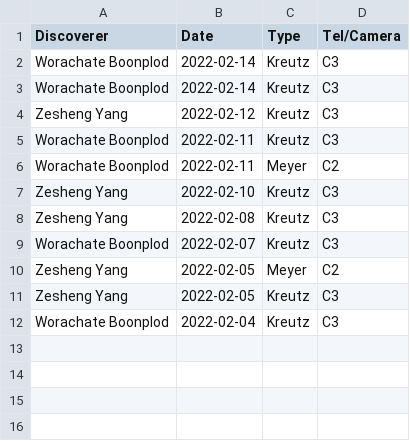
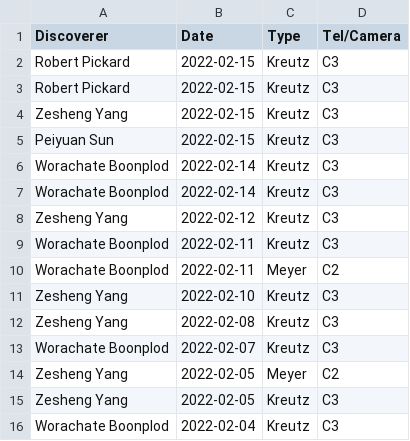
Before and after one commit to mbiesiad/nasa-comets, a CSV file: since-2016/2021/drafts/initial-confirmations/new-site/2022-2.csv, drawn as a sheet; the diff names each change by its address in the sheet, - before the commit and + after, or states it on an @@ line.

Commit message:
Update 2022-2.csv
Updates 22-2-15

```diff
--- a/since-2016/2021/drafts/initial-confirmations/new-site/2022-2.csv
+++ b/since-2016/2021/drafts/initial-confirmations/new-site/2022-2.csv
+row 2: Robert Pickard | 2022-02-15 | Kreutz | C3
+row 3: Robert Pickard | 2022-02-15 | Kreutz | C3
+row 4: Zesheng Yang | 2022-02-15 | Kreutz | C3
+row 5: Peiyuan Sun | 2022-02-15 | Kreutz | C3
```
